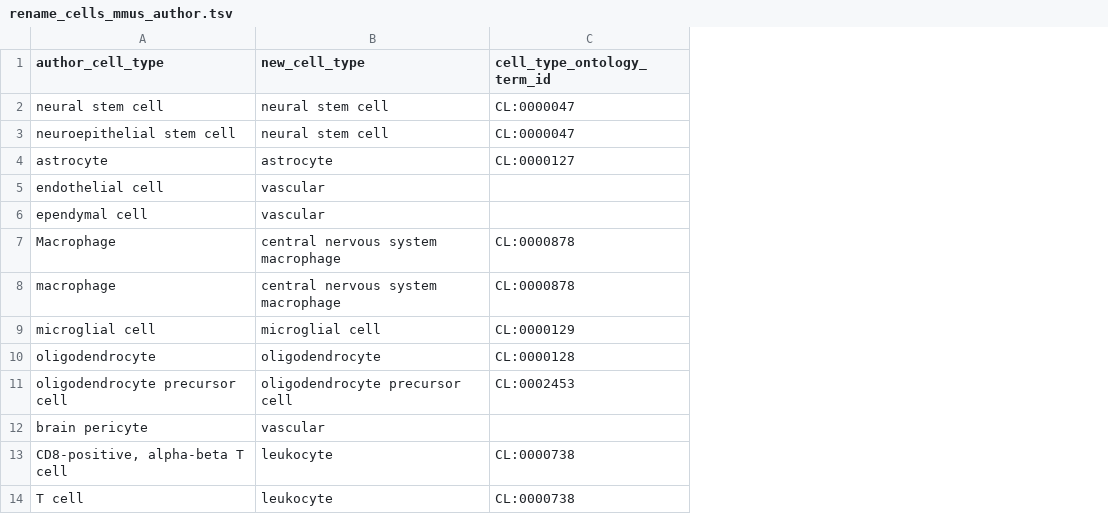
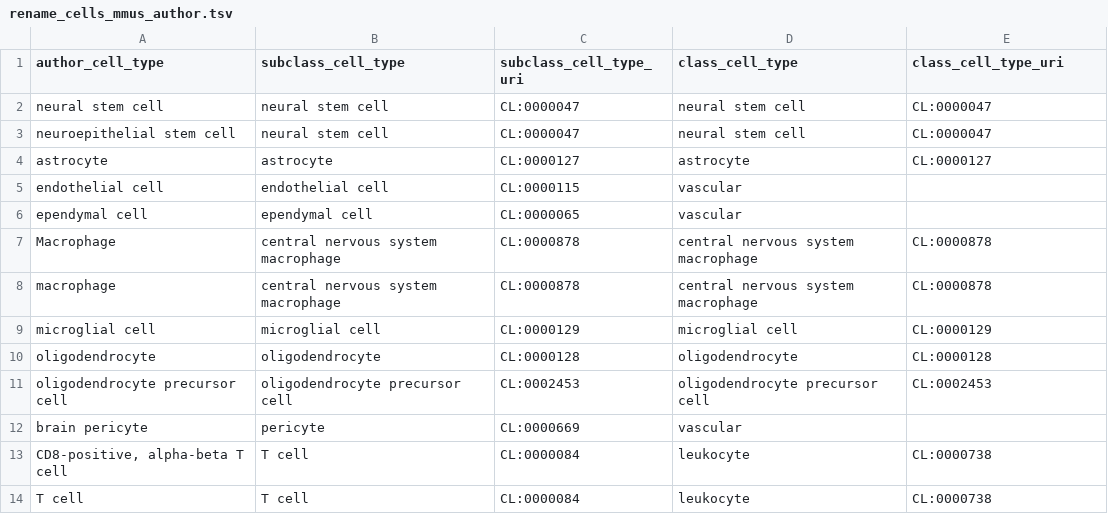
Before and after one commit to PavlidisLab/sc-annotation-pipeline, a TSV file: meta/rename_cells_mmus_author.tsv, drawn as a sheet; only a part is shown; addresses are those after the commit; the diff names each change by its address in the sheet, - before the commit and + after, or states it on an @@ line.

Commit message:
make cell type renaming hierarchical

```diff
--- a/meta/rename_cells_mmus_author.tsv
+++ b/meta/rename_cells_mmus_author.tsv
+column B (subclass_cell_type), rows 2-14: neural stem cell | neural stem cell | astrocyte | endothelial cell | ependymal cell | central nervous system macrophage | central nervous system macrophage | microglial cell | oligodendrocyte | oligodendrocyte precursor cell | pericyte | T cell | T cell
+column C (subclass_cell_type_uri), rows 2-14: CL:0000047 | CL:0000047 | CL:0000127 | CL:0000115 | CL:0000065 | CL:0000878 | CL:0000878 | CL:0000129 | CL:0000128 | CL:0002453 | CL:0000669 | CL:0000084 | CL:0000084
-D1: new_cell_type
+D1: class_cell_type
-E1: cell_type_ontology_term_id
+E1: class_cell_type_uri
```
